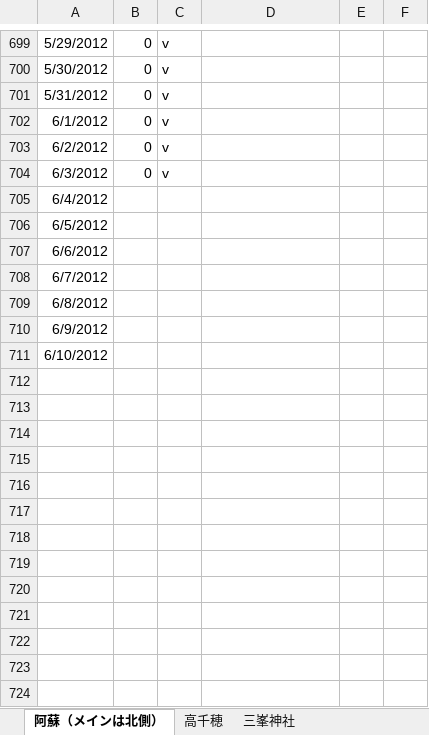
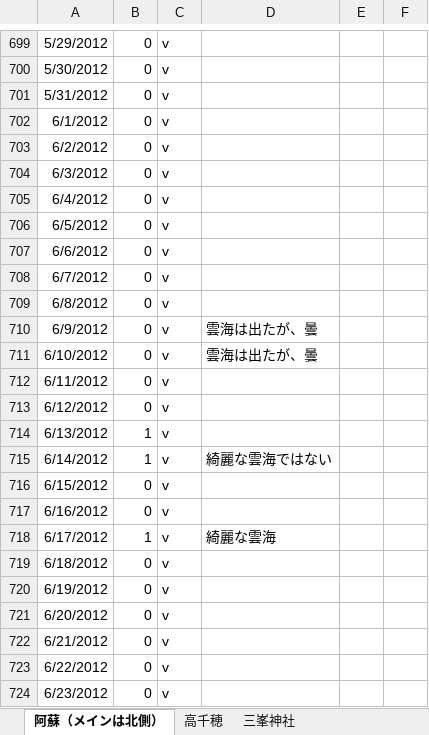
Before and after one commit to KatsuhiroMorishita/Aso_Sea_Clouds_Pridiction, an Excel workbook: sea_of_clouds_records.xlsx, sheet 阿蘇（メインは北側）, drawn as a sheet; only a part is shown, gaps mark what is left out; values as stored, in another font and other column widths than the file's, no borders; conditional formats not drawn; the diff covers the shown part only; the diff names each change by its address in the sheet, - before the commit and + after, or states it on an @@ line.

```diff
--- a/sea_of_clouds_records.xlsx (sheet 阿蘇（メインは北側）)
+++ b/sea_of_clouds_records.xlsx (sheet 阿蘇（メインは北側）)
-B705:B711: (empty)
+B705:B711: 0
-C705:C711: (empty)
+C705:C711: v
-D710:D711: (empty)
+D710:D711: 雲海は出たが、曇
+row 712: 6/11/2012 | 0 | v
+row 713: 6/12/2012 | 0 | v
+row 714: 6/13/2012 | 1 | v
+row 715: 6/14/2012 | 1 | v | 綺麗な雲海ではない
+row 716: 6/15/2012 | 0 | v
+row 717: 6/16/2012 | 0 | v
+row 718: 6/17/2012 | 1 | v | 綺麗な雲海
+row 719: 6/18/2012 | 0 | v
+row 720: 6/19/2012 | 0 | v
+row 721: 6/20/2012 | 0 | v
+row 722: 6/21/2012 | 0 | v
+row 723: 6/22/2012 | 0 | v
+row 724: 6/23/2012 | 0 | v
```
Also changed, not shown: 51 added rows elsewhere in this sheet, charts or pictures, 13 other files.
